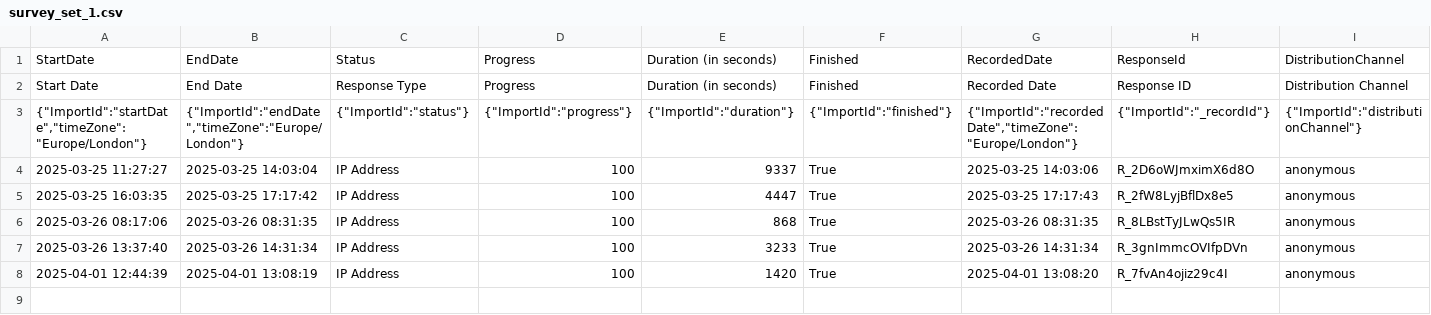
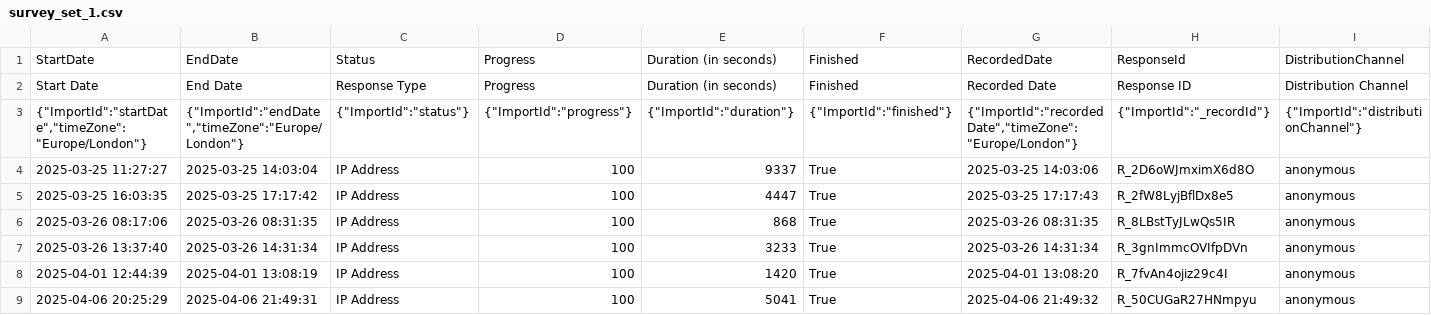
Before and after one commit to ludovico-chiavelli/thesis-survey, a CSV file: qualtrics-survey-response-analysis/survey-set-responses/survey_set_1.csv, drawn as a sheet; only a part is shown; rows hold the shown columns only; the diff names each change by its address in the sheet, - before the commit and + after, or states it on an @@ line.

```diff
--- a/qualtrics-survey-response-analysis/survey-set-responses/survey_set_1.csv
+++ b/qualtrics-survey-response-analysis/survey-set-responses/survey_set_1.csv
+row 9: 2025-04-06 20:25:29 | 2025-04-06 21:49:31 | IP Address | 100 | 5041 | True | 2025-04-06 21:49:32 | R_50CUGaR27HNmpyu | anonymous
```
Also changed, not shown: qualtrics-survey-response-analysis/survey-set-responses/survey_set_10.csv, qualtrics-survey-response-analysis/survey-set-responses/survey_set_3.csv, 1 other file.
